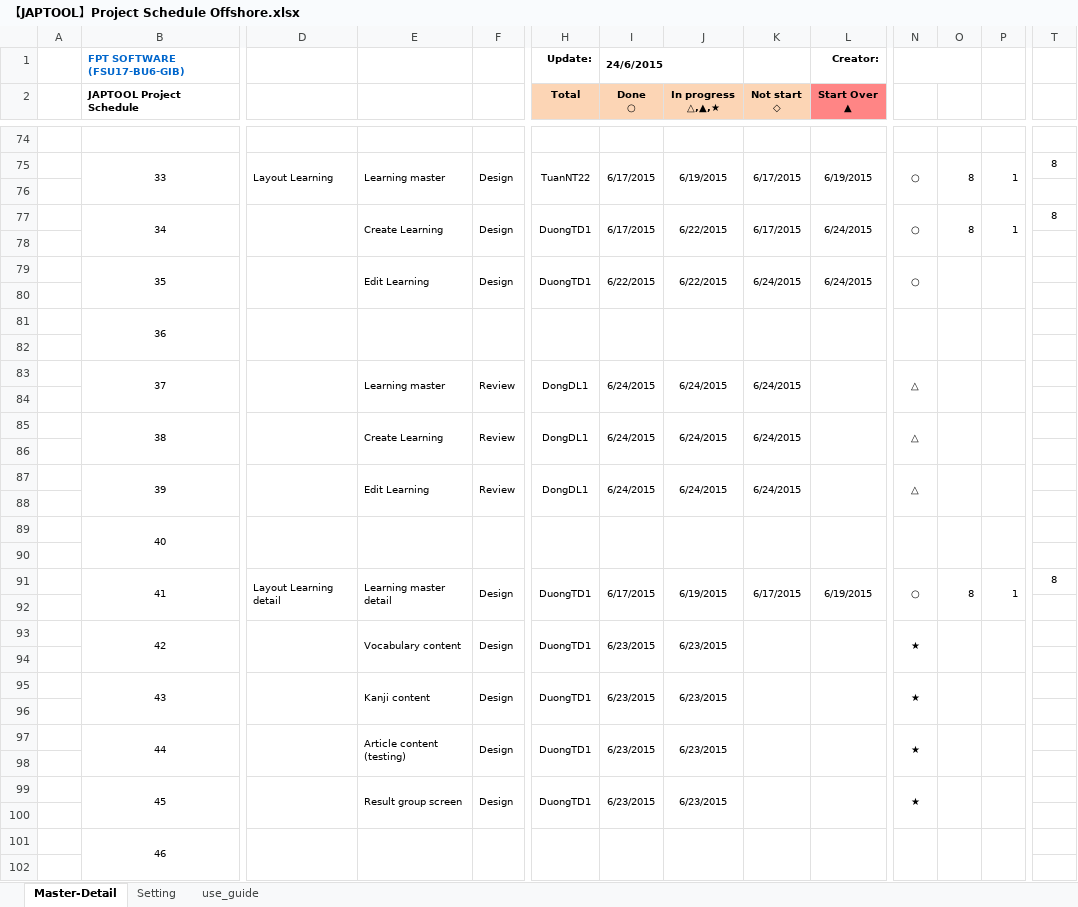
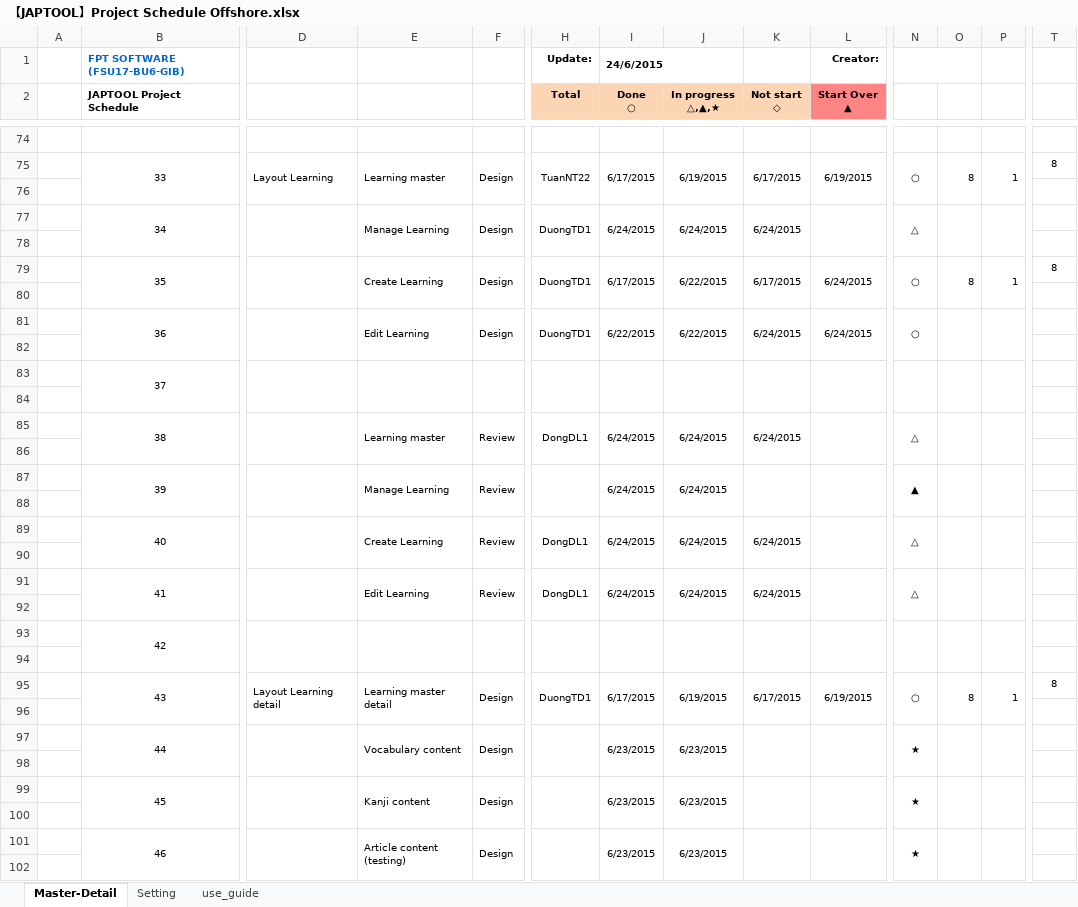
Before and after one commit to tugigroup/japtool, an Excel workbook: management/【JAPTOOL】Project Schedule Offshore.xlsx, sheet Master-Detail, drawn as a sheet; only a part is shown, gaps mark what is left out; values as stored, in another font and other column widths than the file's, no borders; conditional formats not drawn; removed rows and columns are numbered as before the commit, all else as after; rows hold the shown columns only; the diff covers the shown part only; the diff names each change by its address in the sheet, - before the commit and + after, or states it on an @@ line.

Commit message:
update

```diff
--- a/management/【JAPTOOL】Project Schedule Offshore.xlsx (sheet Master-Detail)
+++ b/management/【JAPTOOL】Project Schedule Offshore.xlsx (sheet Master-Detail)
-row 77:  | 34 |  | Create Learning | Design | DuongTD1 | 6/17/2015 | 6/22/2015 | 6/17/2015 | 6/24/2015 | ○ | 8 | 1 | 8
+row 77:  | 34 |  | Manage Learning | Design | DuongTD1 | 6/24/2015 | 6/24/2015 | 6/24/2015 |  | △
-E79: Edit Learning
+E79: Create Learning
-I79 (Done ○): 6/22/2015
+I79 (Done ○): 6/17/2015
-K79 (Not start ◇): 6/24/2015
+K79 (Not start ◇): 6/17/2015
-O79: (empty)
+O79: 8
-P79: (empty)
+P79: 1
-T79: (empty)
+T79: 8
-row 81:  | 36
+row 81:  | 36 |  | Edit Learning | Design | DuongTD1 | 6/22/2015 | 6/22/2015 | 6/24/2015 | 6/24/2015 | ○
-row 83:  | 37 |  | Learning master | Review | DongDL1 | 6/24/2015 | 6/24/2015 | 6/24/2015 |  | △
+row 83:  | 37
-E85: Create Learning
+E85: Learning master
-E87: Edit Learning
+E87: Manage Learning
-H87 (Total): DongDL1
+H87 (Total): (empty)
-K87 (Not start ◇): 6/24/2015
+K87 (Not start ◇): (empty)
-N87: △
+N87: ▲
-row 89:  | 40
+row 89:  | 40 |  | Create Learning | Review | DongDL1 | 6/24/2015 | 6/24/2015 | 6/24/2015 |  | △
-row 91:  | 41 | Layout Learning detail | Learning master detail | Design | DuongTD1 | 6/17/2015 | 6/19/2015 | 6/17/2015 | 6/19/2015 | ○ | 8 | 1 | 8
+row 91:  | 41 |  | Edit Learning | Review | DongDL1 | 6/24/2015 | 6/24/2015 | 6/24/2015 |  | △
-row 93:  | 42 |  | Vocabulary content | Design | DuongTD1 | 6/23/2015 | 6/23/2015 |  |  | ★
+row 93:  | 42
-row 95:  | 43 |  | Kanji content | Design | DuongTD1 | 6/23/2015 | 6/23/2015 |  |  | ★
+row 95:  | 43 | Layout Learning detail | Learning master detail | Design | DuongTD1 | 6/17/2015 | 6/19/2015 | 6/17/2015 | 6/19/2015 | ○ | 8 | 1 | 8
-E97: Article content (testing)
+E97: Vocabulary content
-H97 (Total): DuongTD1
+H97 (Total): (empty)
-E99: Result group screen
+E99: Kanji content
-H99 (Total): DuongTD1
+H99 (Total): (empty)
-row 101:  | 46
+row 101:  | 46 |  | Article content (testing) | Design |  | 6/23/2015 | 6/23/2015 |  |  | ★
```
Also changed, not shown: 13 added rows, 9 removed rows and 50 edited cells elsewhere in this sheet, formulas that keep their value.
